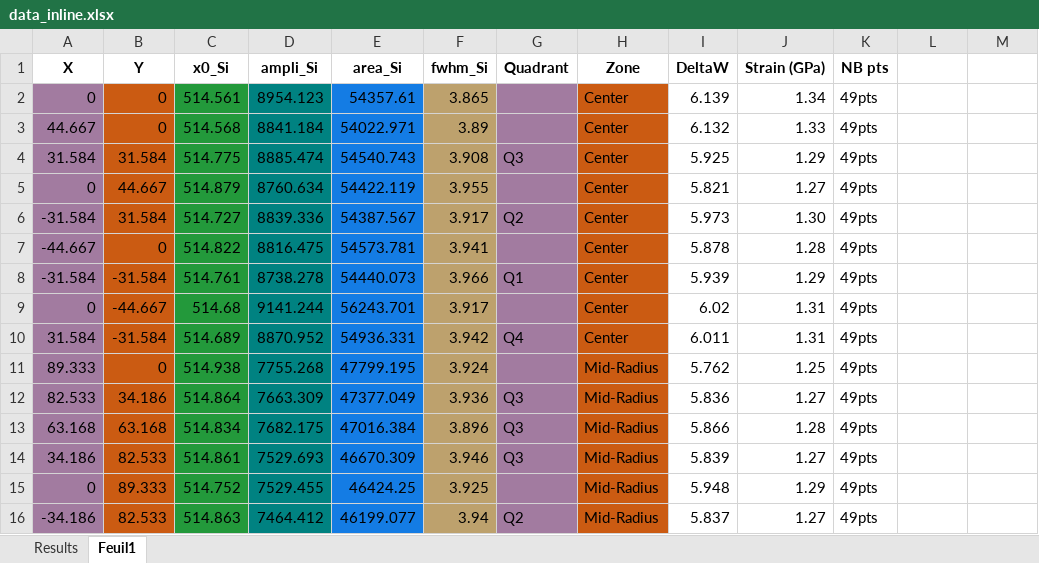
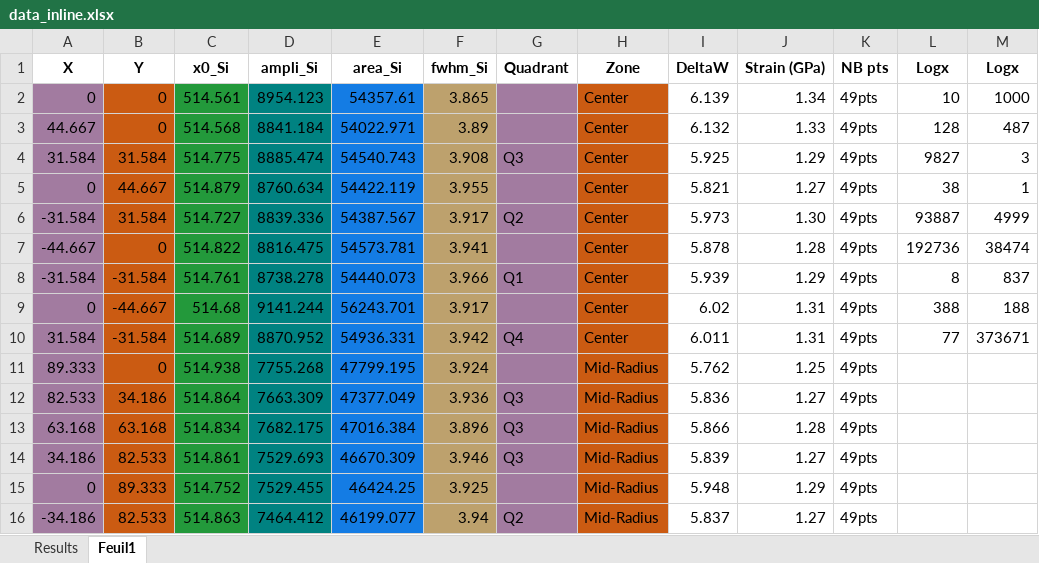
Before and after one commit to CEA-MetroCarac/SPECTROview, an Excel workbook: examples/data_inline.xlsx, sheet Feuil1, drawn as a sheet; only a part is shown; values as stored, in another font and other column widths than the file's, no borders; the diff names each change by its address in the sheet, - before the commit and + after, or states it on an @@ line.

```diff
--- a/examples/data_inline.xlsx (sheet Feuil1)
+++ b/examples/data_inline.xlsx (sheet Feuil1)
-L1: (empty)
+L1: Logx
-M1: (empty)
+M1: Logx
-L2 (Logx): (empty)
+L2 (Logx): 10
-M2 (Logx): (empty)
+M2 (Logx): 1000
-L3 (Logx): (empty)
+L3 (Logx): 128
-M3 (Logx): (empty)
+M3 (Logx): 487
-L4 (Logx): (empty)
+L4 (Logx): 9827
-M4 (Logx): (empty)
+M4 (Logx): 3
-L5 (Logx): (empty)
+L5 (Logx): 38
-M5 (Logx): (empty)
+M5 (Logx): 1
-L6 (Logx): (empty)
+L6 (Logx): 93887
-M6 (Logx): (empty)
+M6 (Logx): 4999
-L7 (Logx): (empty)
+L7 (Logx): 192736
-M7 (Logx): (empty)
+M7 (Logx): 38474
-L8 (Logx): (empty)
+L8 (Logx): 8
-M8 (Logx): (empty)
+M8 (Logx): 837
-L9 (Logx): (empty)
+L9 (Logx): 388
-M9 (Logx): (empty)
+M9 (Logx): 188
-L10 (Logx): (empty)
+L10 (Logx): 77
-M10 (Logx): (empty)
+M10 (Logx): 373671
```
Also changed, not shown: 4 other files.
